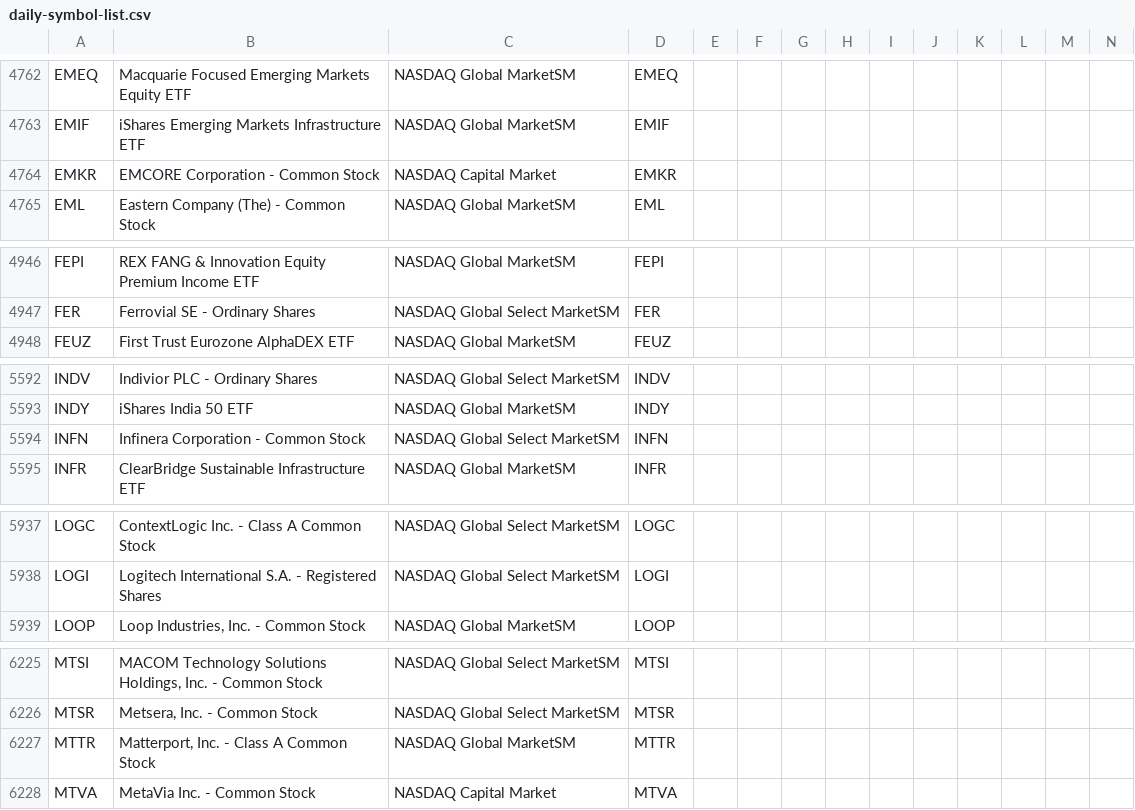
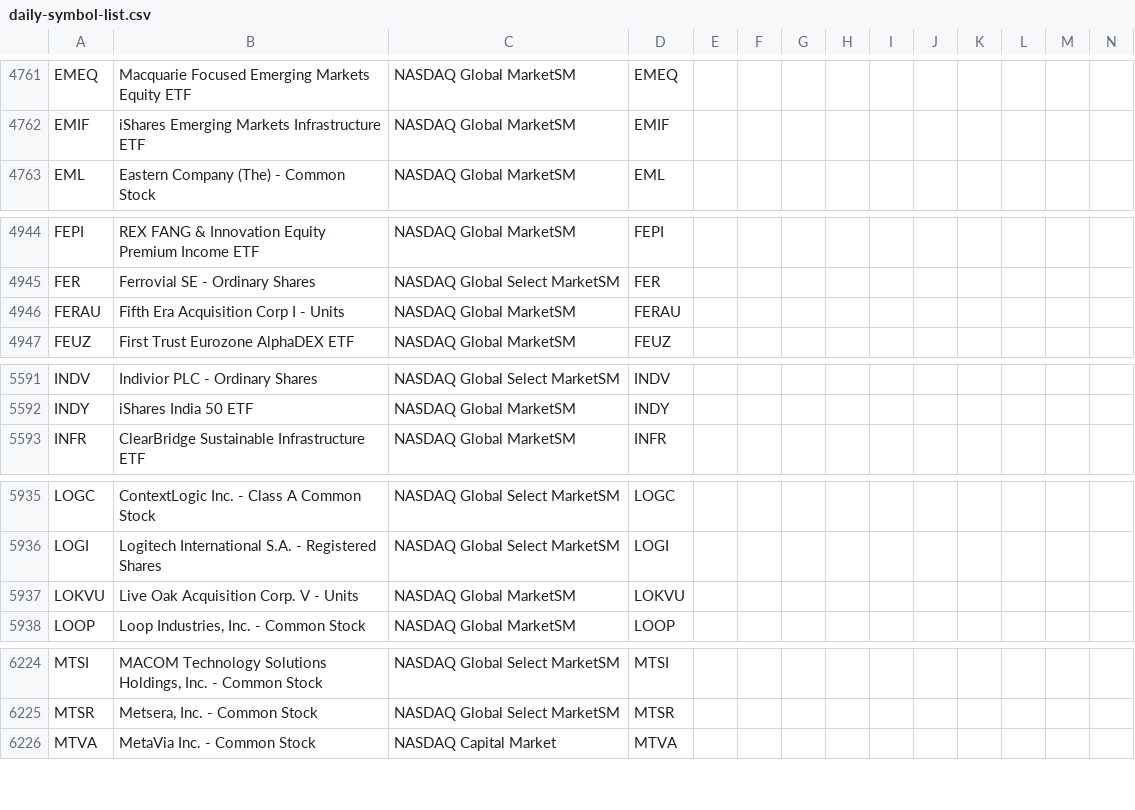
Before and after one commit to jonfriesen/symbol-list, a CSV file: web/static/data/daily-symbol-list.csv, drawn as a sheet; only a part is shown, gaps mark what is left out; removed rows and columns are numbered as before the commit, all else as after; rows hold the shown columns only; the diff covers the shown part only; the diff names each change by its address in the sheet, - before the commit and + after, or states it on an @@ line.

```diff
--- a/web/static/data/daily-symbol-list.csv
+++ b/web/static/data/daily-symbol-list.csv
-row 4764: EMKR | EMCORE Corporation - Common Stock | NASDAQ Capital Market | EMKR
+row 4946: FERAU | Fifth Era Acquisition Corp I - Units | NASDAQ Global MarketSM | FERAU
-row 5594: INFN | Infinera Corporation - Common Stock | NASDAQ Global Select MarketSM | INFN
+row 5937: LOKVU | Live Oak Acquisition Corp. V - Units | NASDAQ Global MarketSM | LOKVU
-row 6227: MTTR | Matterport, Inc. - Class A Common Stock | NASDAQ Global MarketSM | MTTR
```
Also changed, not shown: 5 added rows, 5 removed rows and 9 edited cells elsewhere in this file, web/static/data/daily-crypto-symbol-list.csv, 5 other files.
